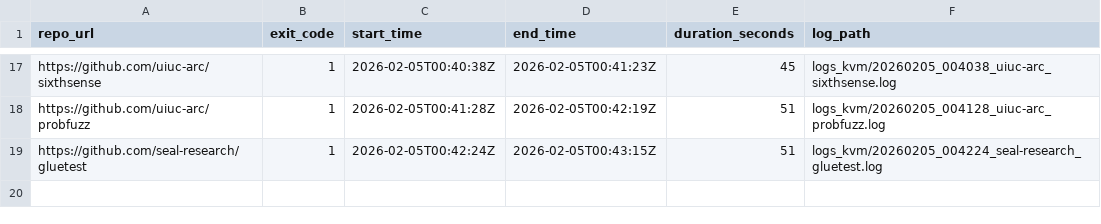
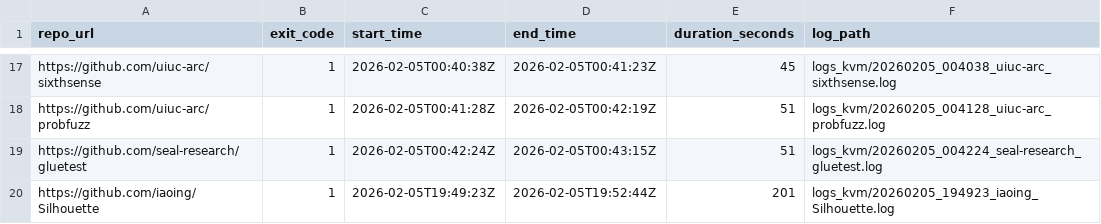
Before and after one commit to EaminC/EnvAgent-plus, a CSV file: logs_kvm/summary.csv, drawn as a sheet; only a part is shown, gaps mark what is left out; the diff names each change by its address in the sheet, - before the commit and + after, or states it on an @@ line.

Commit message:
Split repos, started second batch

```diff
--- a/logs_kvm/summary.csv
+++ b/logs_kvm/summary.csv
+row 20: https://github.com/iaoing/Silhouette | 1 | 2026-02-05T19:49:23Z | 2026-02-05T19:52:44Z | 201 | logs_kvm/20260205_194923_iaoing_Silhouette.log
```
Also changed, not shown: 4 other files.
